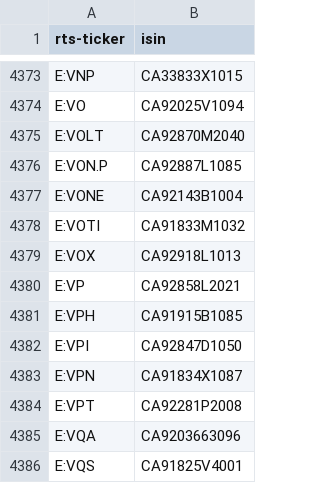
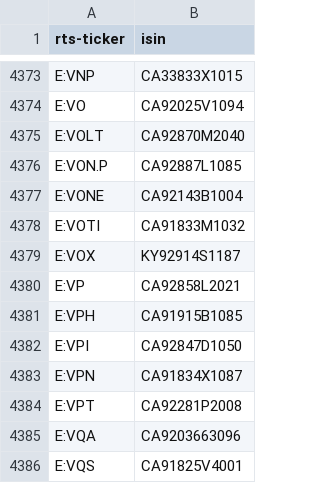
Before and after one commit to tradingview-dev/idc-expchains, a CSV file: isin/1556.csv, drawn as a sheet; only a part is shown, gaps mark what is left out.

Commit message:
Autocommit isin

```diff
--- a/isin/1556.csv
+++ b/isin/1556.csv
@@ -4378,3 +4378,3 @@ E:VONE,CA92143B1004
 E:VOTI,CA91833M1032
-E:VOX,CA92918L1013
+E:VOX,KY92914S1187
 E:VP,CA92858L2021
```
Also changed, not shown: isin/1558.csv, isin/199.csv, 12 other files.
